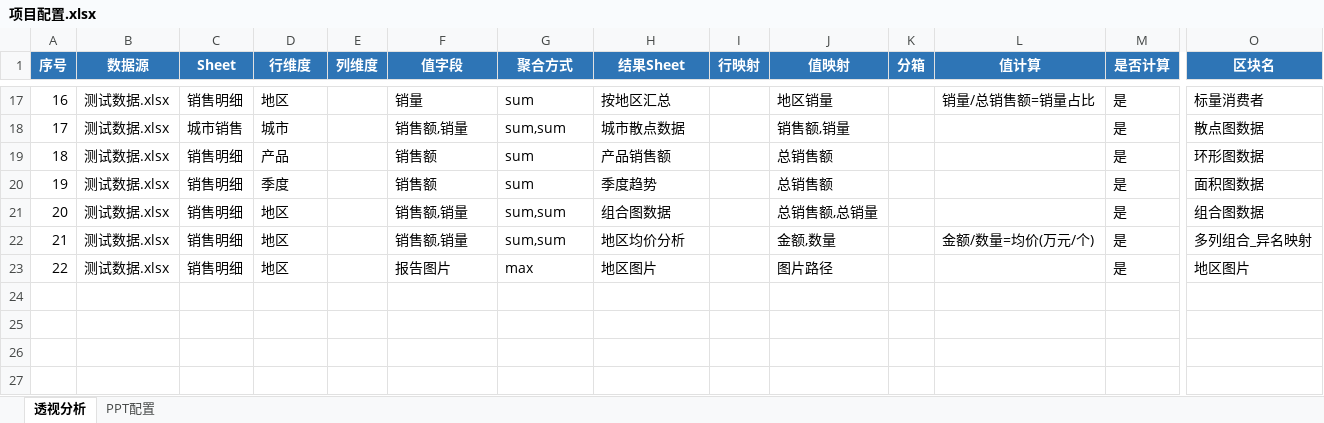
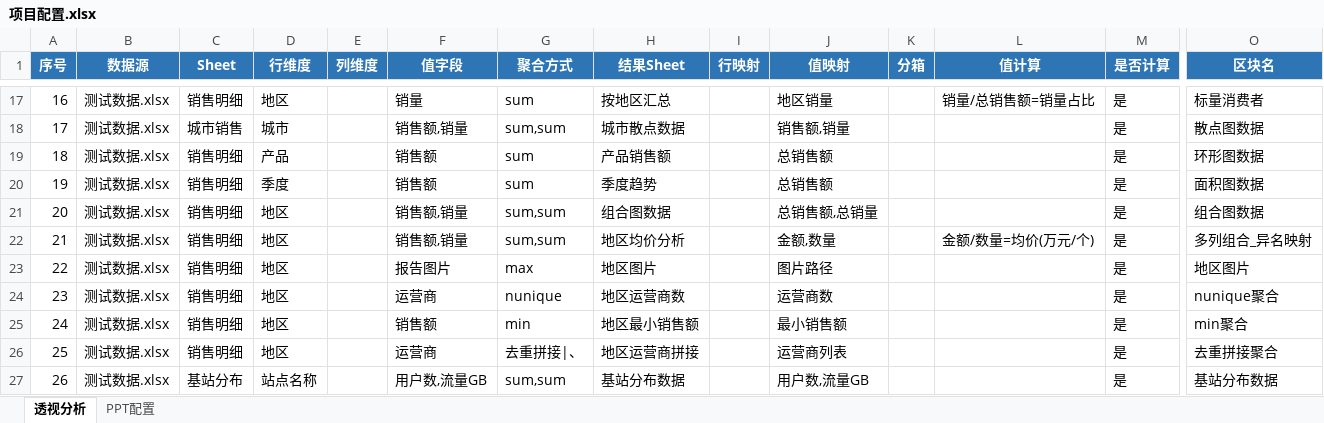
Before and after one commit to hello-zhanghao/excel2ppt, an Excel workbook: cases/00_防护用例/项目配置.xlsx, sheet 透视分析, drawn as a sheet; only a part is shown, gaps mark what is left out; values as stored, in another font and other column widths than the file's, no borders; rows hold the shown columns only; the diff names each change by its address in the sheet, - before the commit and + after, or states it on an @@ line.

```diff
--- a/cases/00_防护用例/项目配置.xlsx (sheet 透视分析)
+++ b/cases/00_防护用例/项目配置.xlsx (sheet 透视分析)
+row 24: 23 | 测试数据.xlsx | 销售明细 | 地区 |  | 运营商 | nunique | 地区运营商数 |  | 运营商数 |  |  | 是 | nunique聚合
+row 25: 24 | 测试数据.xlsx | 销售明细 | 地区 |  | 销售额 | min | 地区最小销售额 |  | 最小销售额 |  |  | 是 | min聚合
+row 26: 25 | 测试数据.xlsx | 销售明细 | 地区 |  | 运营商 | 去重拼接|、 | 地区运营商拼接 |  | 运营商列表 |  |  | 是 | 去重拼接聚合
+row 27: 26 | 测试数据.xlsx | 基站分布 | 站点名称 |  | 用户数,流量GB | sum,sum | 基站分布数据 |  | 用户数,流量GB |  |  | 是 | 基站分布数据
```
Also changed, not shown: sheet PPT配置, cases/00_防护用例/测试数据.xlsx, 5 other files.
